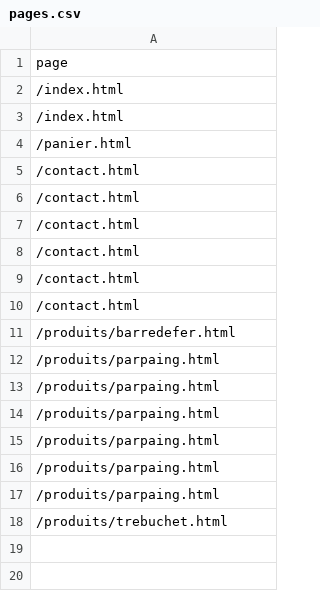
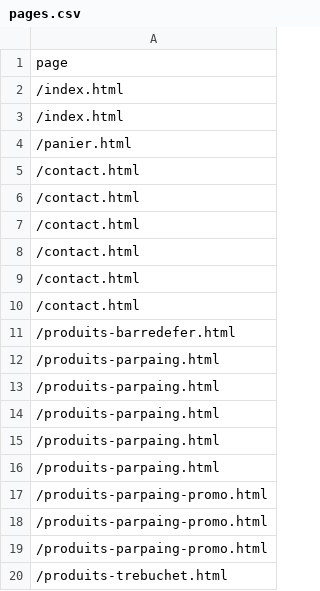
Before and after one commit to cwoodrow/logstash-apache-demo, a CSV file: gatling/user-files/data/pages.csv, drawn as a sheet.

Commit message:
mise à jour site relatif + gatling

```diff
--- a/gatling/user-files/data/pages.csv
+++ b/gatling/user-files/data/pages.csv
@@ -10,9 +10,11 @@ page
 /contact.html
-/produits/barredefer.html
-/produits/parpaing.html
-/produits/parpaing.html
-/produits/parpaing.html
-/produits/parpaing.html
-/produits/parpaing.html
-/produits/parpaing.html
-/produits/trebuchet.html
+/produits-barredefer.html
+/produits-parpaing.html
+/produits-parpaing.html
+/produits-parpaing.html
+/produits-parpaing.html
+/produits-parpaing.html
+/produits-parpaing-promo.html
+/produits-parpaing-promo.html
+/produits-parpaing-promo.html
+/produits-trebuchet.html
```
Also changed, not shown: 13 other files.
